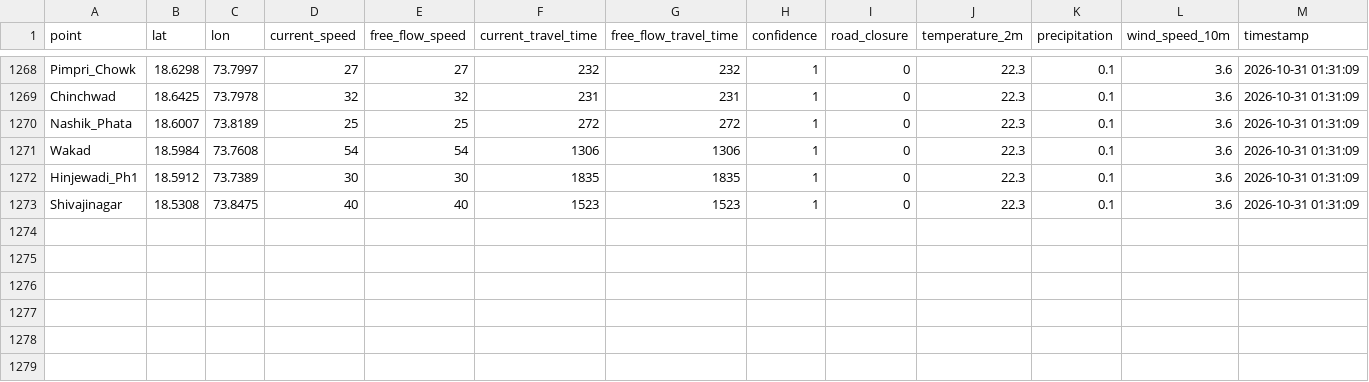
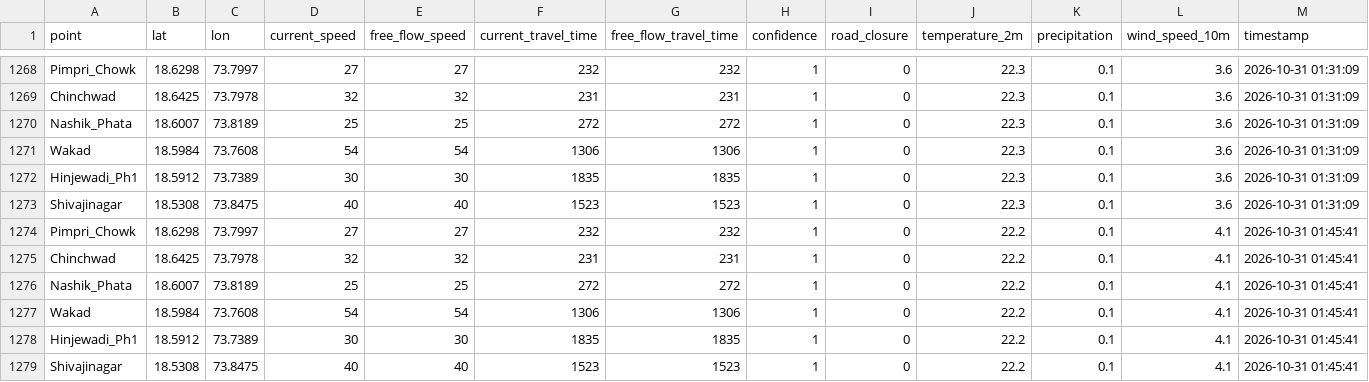
Before and after one commit to nidhimore203/traffic-data-collector, a CSV file: data/traffic_log.csv, drawn as a sheet; only a part is shown, gaps mark what is left out; the diff names each change by its address in the sheet, - before the commit and + after, or states it on an @@ line.

```diff
--- a/data/traffic_log.csv
+++ b/data/traffic_log.csv
+row 1274: Pimpri_Chowk | 18.6298 | 73.7997 | 27 | 27 | 232 | 232 | 1 | 0 | 22.2 | 0.1 | 4.1 | 2026-10-31 01:45:41
+row 1275: Chinchwad | 18.6425 | 73.7978 | 32 | 32 | 231 | 231 | 1 | 0 | 22.2 | 0.1 | 4.1 | 2026-10-31 01:45:41
+row 1276: Nashik_Phata | 18.6007 | 73.8189 | 25 | 25 | 272 | 272 | 1 | 0 | 22.2 | 0.1 | 4.1 | 2026-10-31 01:45:41
+row 1277: Wakad | 18.5984 | 73.7608 | 54 | 54 | 1306 | 1306 | 1 | 0 | 22.2 | 0.1 | 4.1 | 2026-10-31 01:45:41
+row 1278: Hinjewadi_Ph1 | 18.5912 | 73.7389 | 30 | 30 | 1835 | 1835 | 1 | 0 | 22.2 | 0.1 | 4.1 | 2026-10-31 01:45:41
+row 1279: Shivajinagar | 18.5308 | 73.8475 | 40 | 40 | 1523 | 1523 | 1 | 0 | 22.2 | 0.1 | 4.1 | 2026-10-31 01:45:41
```
